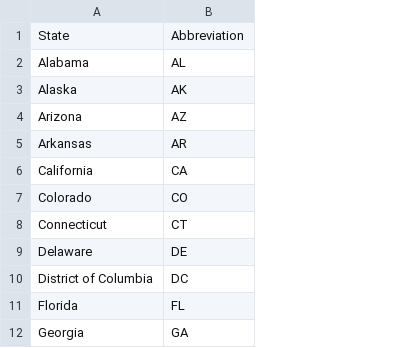
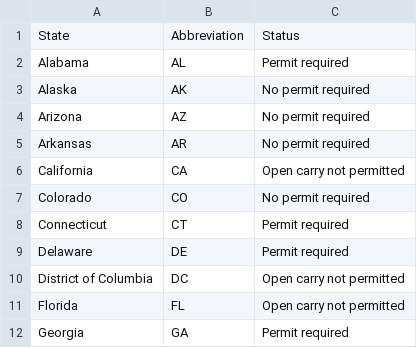
Before and after one commit to tcope25/US-States-Open-Carry-Laws, a CSV file: state-permit-status.csv, drawn as a sheet; only a part is shown; the diff names each change by its address in the sheet, - before the commit and + after, or states it on an @@ line.

Commit message:
status updates

```diff
--- a/state-permit-status.csv
+++ b/state-permit-status.csv
+column C, rows 1-12: Status | Permit required | No permit required | No permit required | No permit required | Open carry not permitted | No permit required | Permit required | Permit required | Open carry not permitted | Open carry not permitted | Permit required
```
